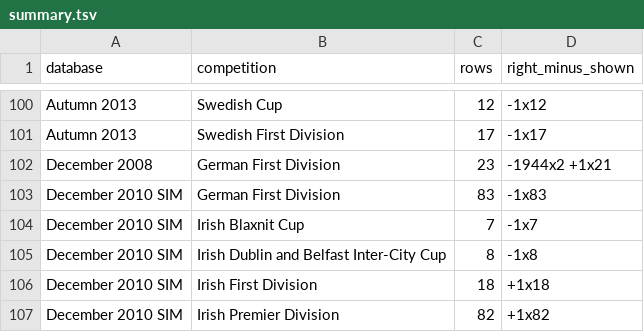
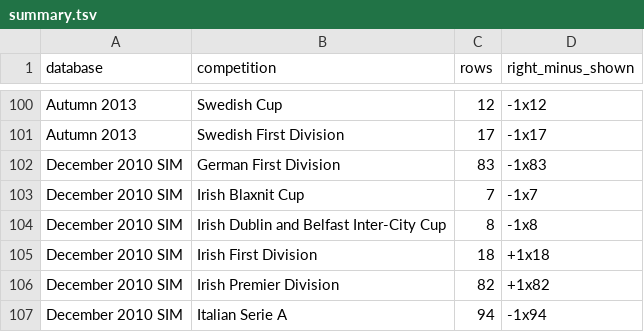
Before and after one commit to maxevans60/cm0102-bosman-edition, a TSV file: docs/research/history-years/summary.tsv, drawn as a sheet; only a part is shown, gaps mark what is left out; the shorter side is filled out with more unchanged rows; the diff names each change by its address in the sheet, - before the commit and + after, or states it on an @@ line.

```diff
--- a/docs/research/history-years/summary.tsv
+++ b/docs/research/history-years/summary.tsv
-row 102: December 2008 | German First Division | 23 | -1944x2 +1x21
```
Also changed, not shown: docs/research/history-years/refs/fin-ger-irl-usa.tsv, docs/research/history-years/unverified.tsv, 4 other files.
